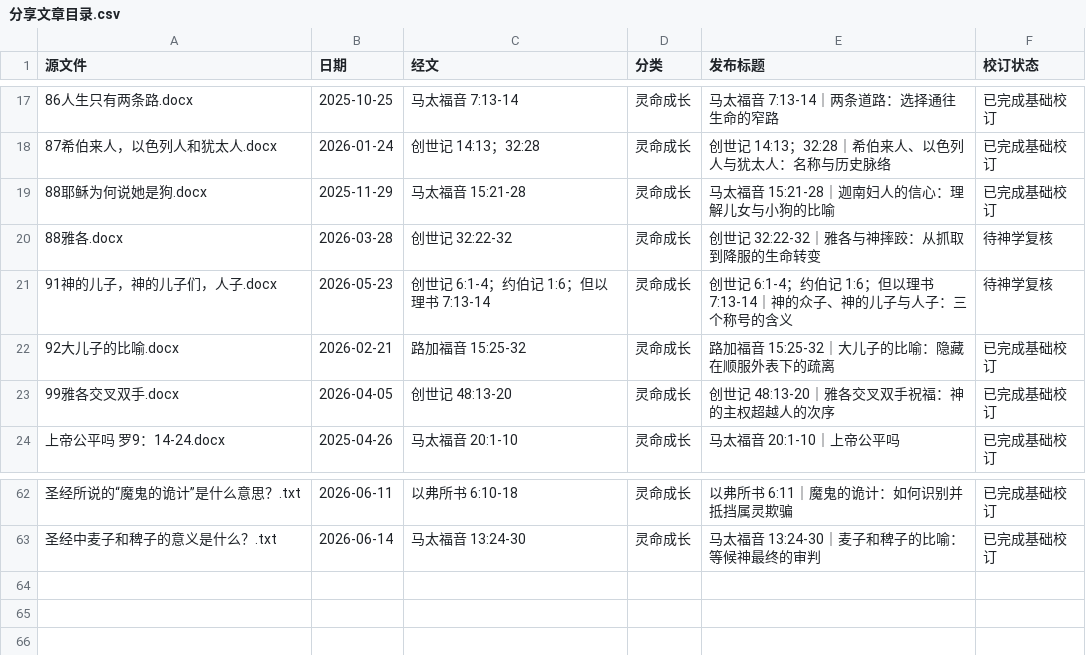
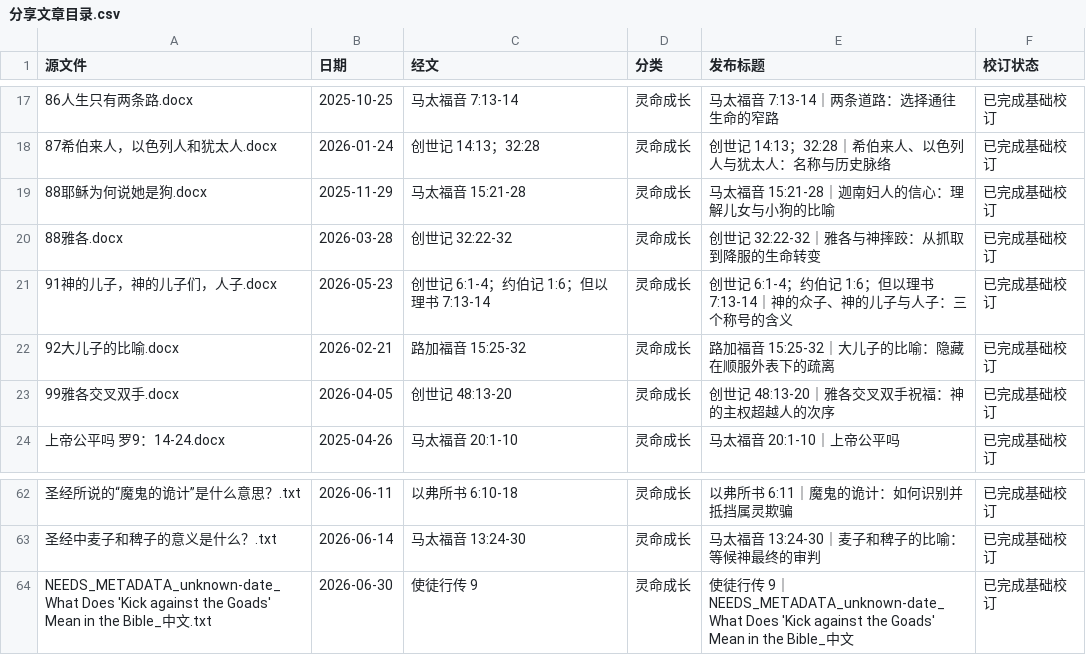
Before and after one commit to Ronnie0229/Ronnie0229.github.io, a CSV file: docs/内容整理报告/分享文章目录.csv, drawn as a sheet; only a part is shown, gaps mark what is left out.

```diff
--- a/docs/内容整理报告/分享文章目录.csv
+++ b/docs/内容整理报告/分享文章目录.csv
@@ -19,4 +19,4 @@
 88耶稣为何说她是狗.docx,2025-11-29,马太福音 15:21-28,灵命成长,马太福音 15:21-28｜迦南妇人的信心：理解儿女与小狗的比喻,已完成基础校订
-88雅各.docx,2026-03-28,创世记 32:22-32,灵命成长,创世记 32:22-32｜雅各与神摔跤：从抓取到降服的生命转变,待神学复核
-91神的儿子，神的儿子们，人子.docx,2026-05-23,创世记 6:1-4；约伯记 1:6；但以理书 7:13-14,灵命成长,创世记 6:1-4；约伯记 1:6；但以理书 7:13-14｜神的众子、神的儿子与人子：三个称号的含义,待神学复核
+88雅各.docx,2026-03-28,创世记 32:22-32,灵命成长,创世记 32:22-32｜雅各与神摔跤：从抓取到降服的生命转变,已完成基础校订
+91神的儿子，神的儿子们，人子.docx,2026-05-23,创世记 6:1-4；约伯记 1:6；但以理书 7:13-14,灵命成长,创世记 6:1-4；约伯记 1:6；但以理书 7:13-14｜神的众子、神的儿子与人子：三个称号的含义,已完成基础校订
 92大儿子的比喻.docx,2026-02-21,路加福音 15:25-32,灵命成长,路加福音 15:25-32｜大儿子的比喻：隐藏在顺服外表下的疏离,已完成基础校订
@@ -63 +63,2 @@
 圣经中麦子和稗子的意义是什么？.txt,2026-06-14,马太福音 13:24-30,灵命成长,马太福音 13:24-30｜麦子和稗子的比喻：等候神最终的审判,已完成基础校订
+NEEDS_METADATA_unknown-date_What Does 'Kick against the Goads' Mean in the Bible_中文.txt,2026-06-30,使徒行传 9,灵命成长,使徒行传 9｜NEEDS_METADATA_unknown-date_What Does 'Kick against the Goads' Mean in the Bible_中文,已完成基础校订
```
Also changed, not shown: 7 other files.
